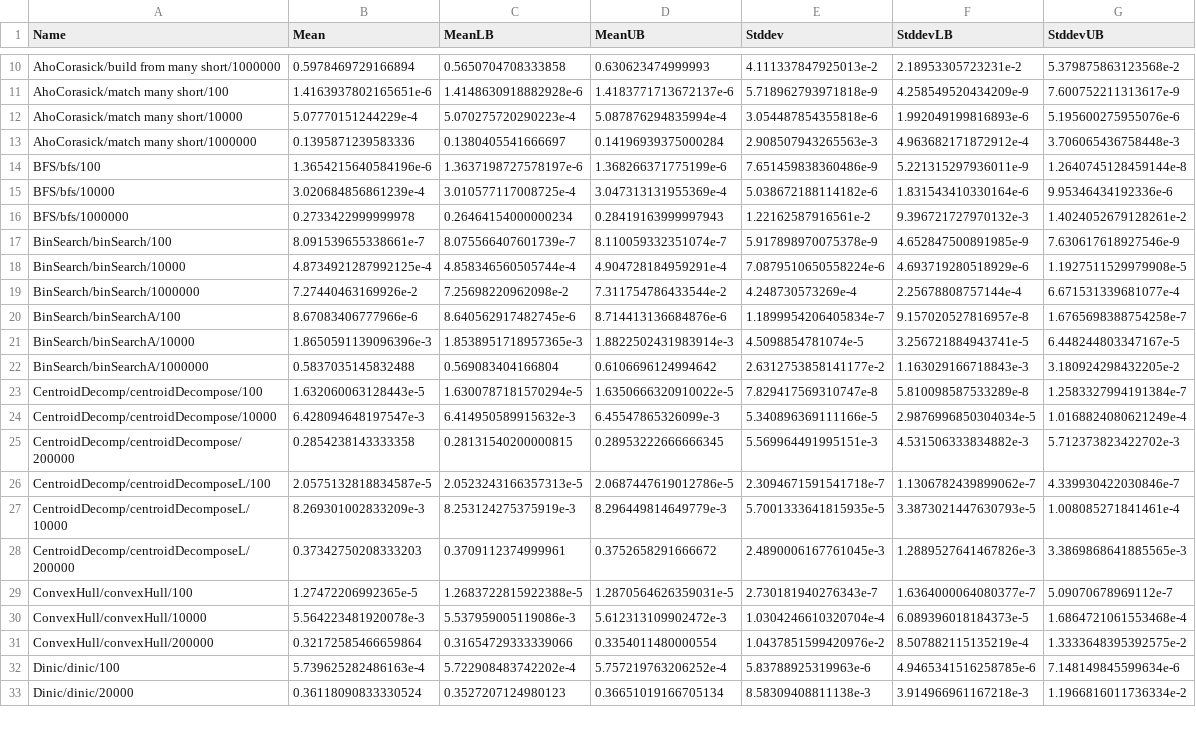
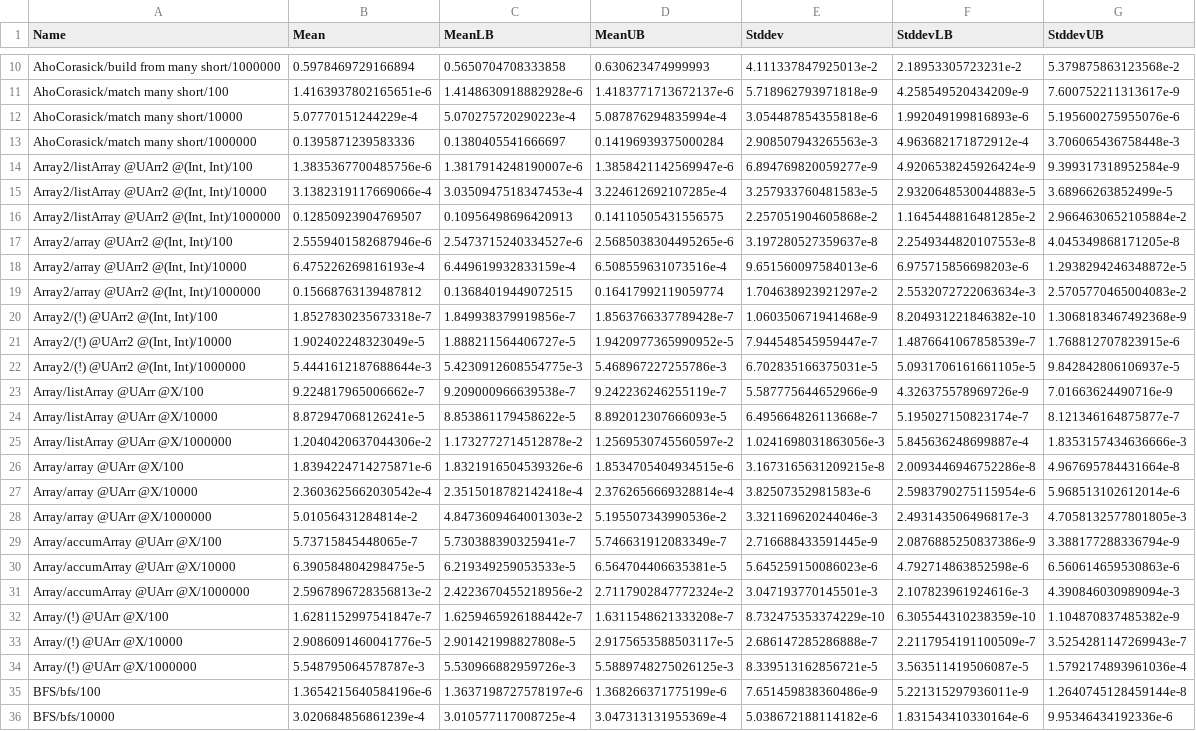
Before and after one commit to meooow25/haccepted, a CSV file: bench-out/bench-out.csv, drawn as a sheet; only a part is shown, gaps mark what is left out; the shorter side is filled out with more unchanged rows; the diff covers the shown part only; the diff names each change by its address in the sheet, - before the commit and + after, or states it on an @@ line.

Commit message:
More Array updates (#53)
- Add Arr2: unboxed arrays for pairs
- Tests and benchmarks for Arr and Arr2
- Rename Unbox module to Array to match Array2
- Fix MathBench which was broken by Arr
- Add Show instance for Arr

```diff
--- a/bench-out/bench-out.csv
+++ b/bench-out/bench-out.csv
+row 14: Array2/listArray @UArr2 @(Int, Int)/100 | 1.3835367700485756e-6 | 1.3817914248190007e-6 | 1.3858421142569947e-6 | 6.894769820059277e-9 | 4.9206538245926424e-9 | 9.399317318952584e-9
+row 15: Array2/listArray @UArr2 @(Int, Int)/10000 | 3.1382319117669066e-4 | 3.0350947518347453e-4 | 3.224612692107285e-4 | 3.257933760481583e-5 | 2.9320648530044883e-5 | 3.68966263852499e-5
+row 16: Array2/listArray @UArr2 @(Int, Int)/1000000 | 0.12850923904769507 | 0.10956498696420913 | 0.14110505431556575 | 2.257051904605868e-2 | 1.1645448816481285e-2 | 2.9664630652105884e-2
+row 17: Array2/array @UArr2 @(Int, Int)/100 | 2.5559401582687946e-6 | 2.5473715240334527e-6 | 2.5685038304495265e-6 | 3.197280527359637e-8 | 2.2549344820107553e-8 | 4.045349868171205e-8
+row 18: Array2/array @UArr2 @(Int, Int)/10000 | 6.475226269816193e-4 | 6.449619932833159e-4 | 6.508559631073516e-4 | 9.651560097584013e-6 | 6.975715856698203e-6 | 1.2938294246348872e-5
+row 19: Array2/array @UArr2 @(Int, Int)/1000000 | 0.15668763139487812 | 0.13684019449072515 | 0.16417992119059774 | 1.704638923921297e-2 | 2.5532072722063634e-3 | 2.5705770465004083e-2
+row 20: Array2/(!) @UArr2 @(Int, Int)/100 | 1.8527830235673318e-7 | 1.849938379919856e-7 | 1.8563766337789428e-7 | 1.060350671941468e-9 | 8.204931221846382e-10 | 1.3068183467492368e-9
+row 21: Array2/(!) @UArr2 @(Int, Int)/10000 | 1.902402248323049e-5 | 1.888211564406727e-5 | 1.9420977365990952e-5 | 7.944548545959447e-7 | 1.4876641067858539e-7 | 1.768812707823915e-6
+row 22: Array2/(!) @UArr2 @(Int, Int)/1000000 | 5.4441612187688644e-3 | 5.4230912608554775e-3 | 5.468967227255786e-3 | 6.702835166375031e-5 | 5.0931706161661105e-5 | 9.842842806106937e-5
+row 23: Array/listArray @UArr @X/100 | 9.224817965006662e-7 | 9.209000966639538e-7 | 9.242236246255119e-7 | 5.587775644652966e-9 | 4.326375578969726e-9 | 7.01663624490716e-9
+row 24: Array/listArray @UArr @X/10000 | 8.872947068126241e-5 | 8.853861179458622e-5 | 8.892012307666093e-5 | 6.495664826113668e-7 | 5.195027150823174e-7 | 8.121346164875877e-7
+row 25: Array/listArray @UArr @X/1000000 | 1.2040420637044306e-2 | 1.1732772714512878e-2 | 1.2569530745560597e-2 | 1.0241698031863056e-3 | 5.845636248699887e-4 | 1.8353157434636666e-3
+row 26: Array/array @UArr @X/100 | 1.8394224714275871e-6 | 1.8321916504539326e-6 | 1.8534705404934515e-6 | 3.1673165631209215e-8 | 2.0093446946752286e-8 | 4.967695784431664e-8
+row 27: Array/array @UArr @X/10000 | 2.3603625662030542e-4 | 2.3515018782142418e-4 | 2.3762656669328814e-4 | 3.82507352981583e-6 | 2.5983790275115954e-6 | 5.968513102612014e-6
+row 28: Array/array @UArr @X/1000000 | 5.01056431284814e-2 | 4.8473609464001303e-2 | 5.195507343990536e-2 | 3.321169620244046e-3 | 2.493143506496817e-3 | 4.7058132577801805e-3
+row 29: Array/accumArray @UArr @X/100 | 5.73715845448065e-7 | 5.730388390325941e-7 | 5.746631912083349e-7 | 2.716688433591445e-9 | 2.0876885250837386e-9 | 3.388177288336794e-9
+row 30: Array/accumArray @UArr @X/10000 | 6.390584804298475e-5 | 6.219349259053533e-5 | 6.564704406635381e-5 | 5.645259150086023e-6 | 4.792714863852598e-6 | 6.560614659530863e-6
+row 31: Array/accumArray @UArr @X/1000000 | 2.5967896728356813e-2 | 2.4223670455218956e-2 | 2.7117902847772324e-2 | 3.047193770145501e-3 | 2.107823961924616e-3 | 4.390846030989094e-3
+row 32: Array/(!) @UArr @X/100 | 1.6281152997541847e-7 | 1.6259465926188442e-7 | 1.6311548621333208e-7 | 8.732475353374229e-10 | 6.305544310238359e-10 | 1.104870837485382e-9
+row 33: Array/(!) @UArr @X/10000 | 2.9086091460041776e-5 | 2.901421998827808e-5 | 2.9175653588503117e-5 | 2.686147285286888e-7 | 2.2117954191100509e-7 | 3.5254281147269943e-7
+row 34: Array/(!) @UArr @X/1000000 | 5.548795064578787e-3 | 5.530966882959726e-3 | 5.5889748275026125e-3 | 8.339513162856721e-5 | 3.563511419506087e-5 | 1.5792174893961036e-4
```
Also changed, not shown: 18 edited cells elsewhere in this file, 16 other files.
